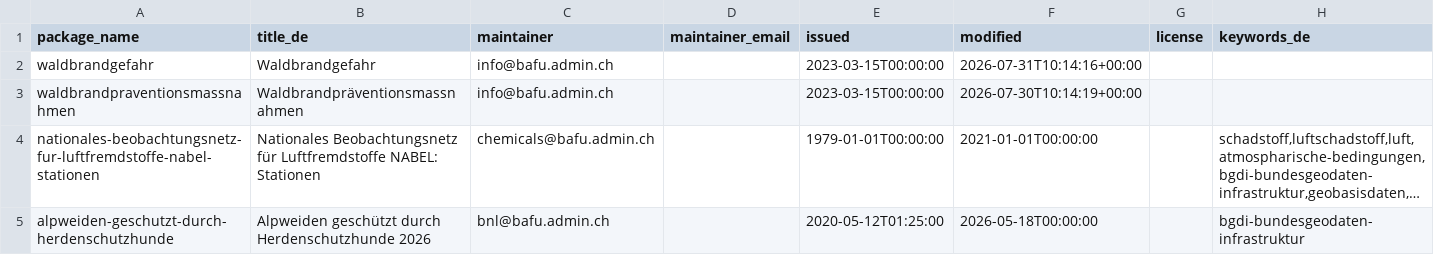
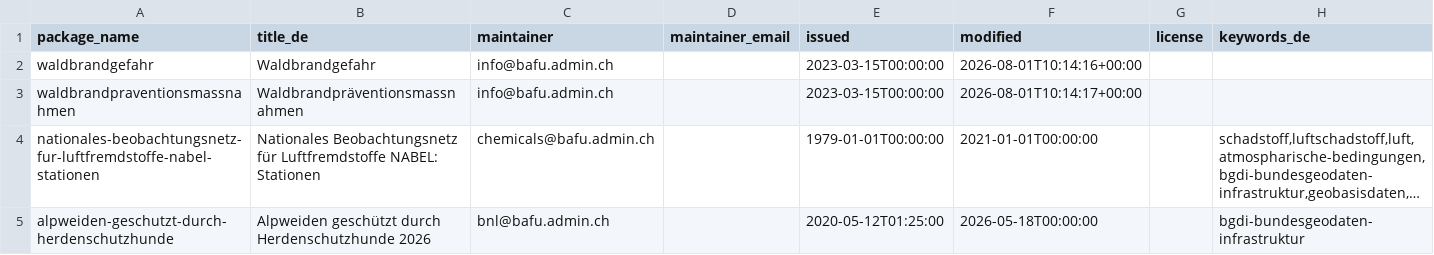
Before and after one commit to nrohrbach/OpenDataMonitoringBafu, a CSV file: ogd_packages.csv, drawn as a sheet; only a part is shown; long unchanged cells end in …; the diff names each change by its address in the sheet, - before the commit and + after, or states it on an @@ line.

```diff
--- a/ogd_packages.csv
+++ b/ogd_packages.csv
-F2 (modified): 2026-07-31T10:14:16+00:00
+F2 (modified): 2026-08-01T10:14:16+00:00
-F3 (modified): 2026-07-30T10:14:19+00:00
+F3 (modified): 2026-08-01T10:14:17+00:00
```
